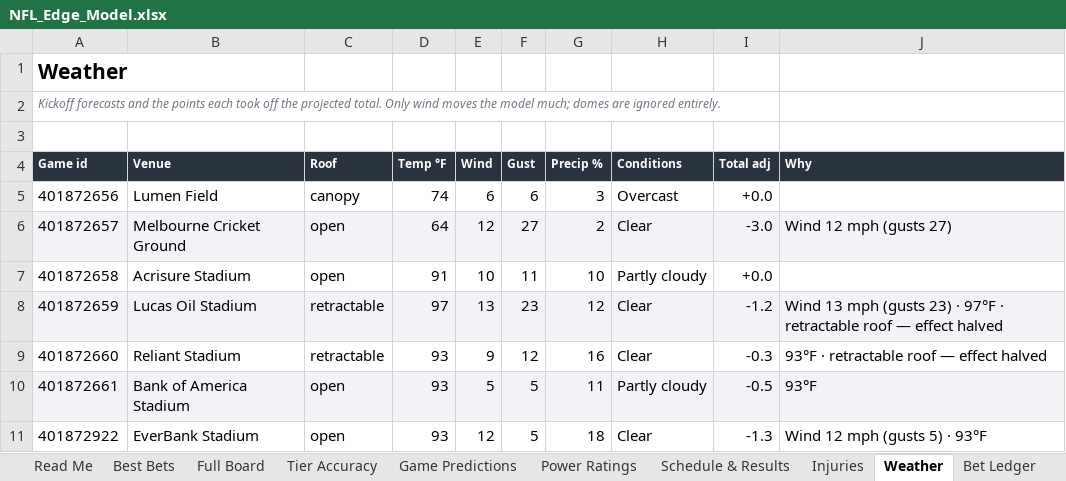
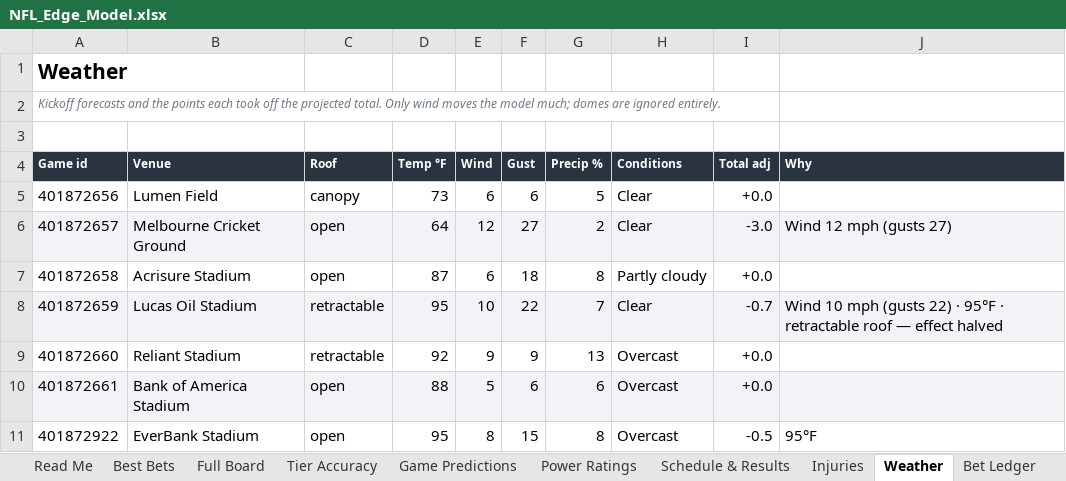
Before and after one commit to CHILLYCHILLY14/nfl-edge, an Excel workbook: NFL_Edge_Model.xlsx, sheet Weather, drawn as a sheet; only a part is shown; values as stored, in another font and other column widths than the file's, no borders; table styles not drawn; the diff covers the shown part only; the diff names each change by its address in the sheet, - before the commit and + after, or states it on an @@ line.

```diff
--- a/NFL_Edge_Model.xlsx (sheet Weather)
+++ b/NFL_Edge_Model.xlsx (sheet Weather)
-D5 (Temp °F): 74
+D5 (Temp °F): 73
-G5 (Precip %): 3
+G5 (Precip %): 5
-H5 (Conditions): Overcast
+H5 (Conditions): Clear
-D7 (Temp °F): 91
+D7 (Temp °F): 87
-E7 (Wind): 10
+E7 (Wind): 6
-F7 (Gust): 11
+F7 (Gust): 18
-G7 (Precip %): 10
+G7 (Precip %): 8
-D8 (Temp °F): 97
+D8 (Temp °F): 95
-E8 (Wind): 13
+E8 (Wind): 10
-F8 (Gust): 23
+F8 (Gust): 22
-G8 (Precip %): 12
+G8 (Precip %): 7
-I8 (Total adj): -1.2
+I8 (Total adj): -0.7
-J8 (Why): Wind 13 mph (gusts 23) · 97°F · retractable…
+J8 (Why): Wind 10 mph (gusts 22) · 95°F · retractable…
-D9 (Temp °F): 93
+D9 (Temp °F): 92
-F9 (Gust): 12
+F9 (Gust): 9
-G9 (Precip %): 16
+G9 (Precip %): 13
-H9 (Conditions): Clear
+H9 (Conditions): Overcast
-I9 (Total adj): -0.3
+I9 (Total adj): +0.0
-J9 (Why): 93°F · retractable roof — effect halved
+J9 (Why): (empty)
-D10 (Temp °F): 93
+D10 (Temp °F): 88
-F10 (Gust): 5
+F10 (Gust): 6
-G10 (Precip %): 11
+G10 (Precip %): 6
-H10 (Conditions): Partly cloudy
+H10 (Conditions): Overcast
-I10 (Total adj): -0.5
+I10 (Total adj): +0.0
-J10 (Why): 93°F
+J10 (Why): (empty)
-D11 (Temp °F): 93
+D11 (Temp °F): 95
-E11 (Wind): 12
+E11 (Wind): 8
-F11 (Gust): 5
+F11 (Gust): 15
-G11 (Precip %): 18
+G11 (Precip %): 8
-H11 (Conditions): Clear
+H11 (Conditions): Overcast
-I11 (Total adj): -1.3
+I11 (Total adj): -0.5
-J11 (Why): Wind 12 mph (gusts 5) · 93°F
+J11 (Why): 95°F
```
Also changed, not shown: 47 edited cells elsewhere in this sheet, sheet Full Board, sheet Injuries, sheet Game Predictions, sheet Schedule & Results, sheet Read Me, sheet Best Bets, 1 more sheet, 15 other files.
